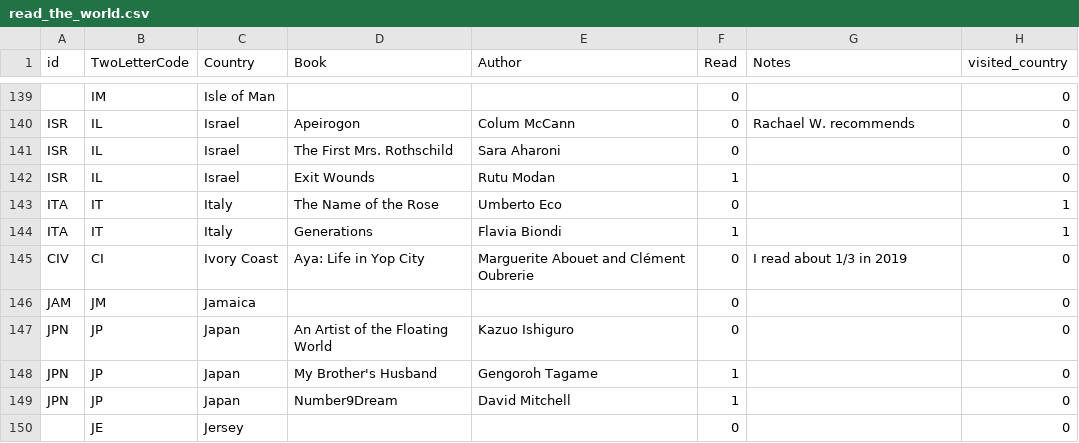
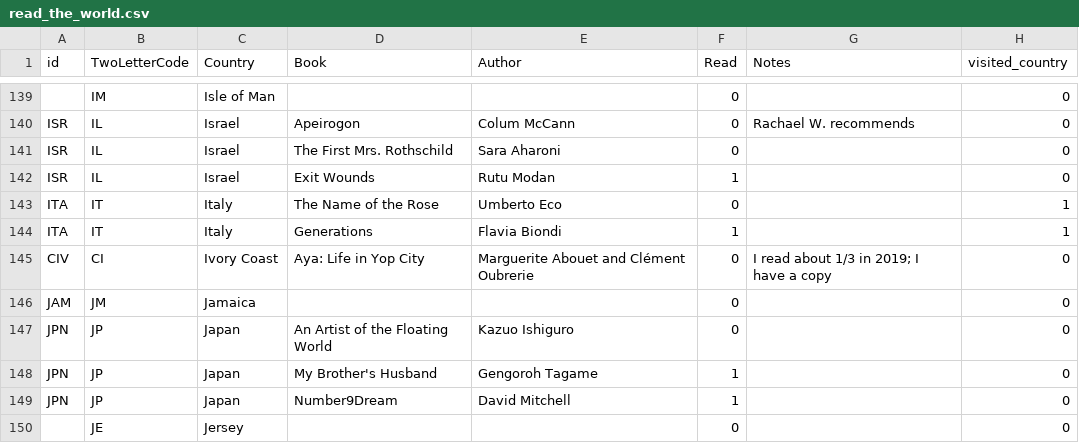
Before and after one commit to paulkaefer/read-the-world, a CSV file: data/read_the_world.csv, drawn as a sheet; only a part is shown, gaps mark what is left out.

Commit message:
+ I have a copy of Aya

```diff
--- a/data/read_the_world.csv
+++ b/data/read_the_world.csv
@@ -144,3 +144,3 @@ ITA,IT,Italy,The Name of the Rose,Umberto Eco,0,,1
 ITA,IT,Italy,Generations,Flavia Biondi,1,,1
-CIV,CI,Ivory Coast,Aya: Life in Yop City,Marguerite Abouet and Clément Oubrerie,0,I read about 1/3 in 2019,0
+CIV,CI,Ivory Coast,Aya: Life in Yop City,Marguerite Abouet and Clément Oubrerie,0,I read about 1/3 in 2019; I have a copy,0
 JAM,JM,Jamaica,,,0,,0
```
